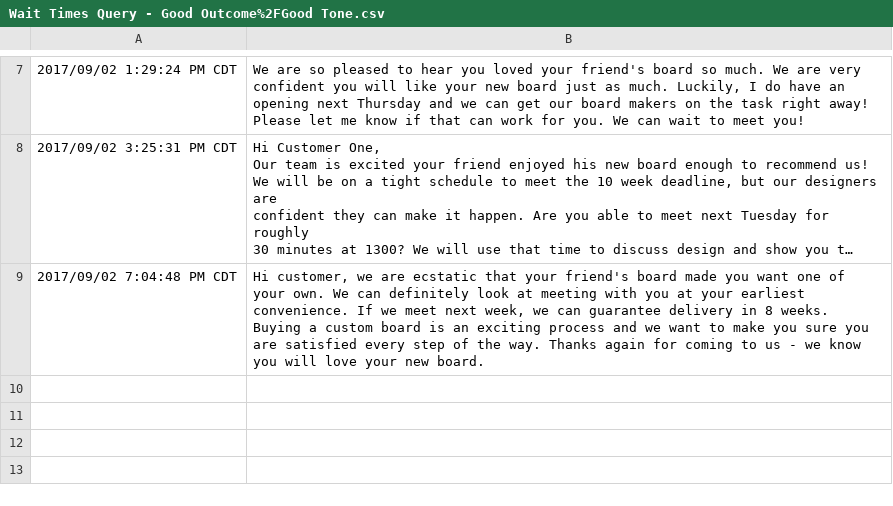
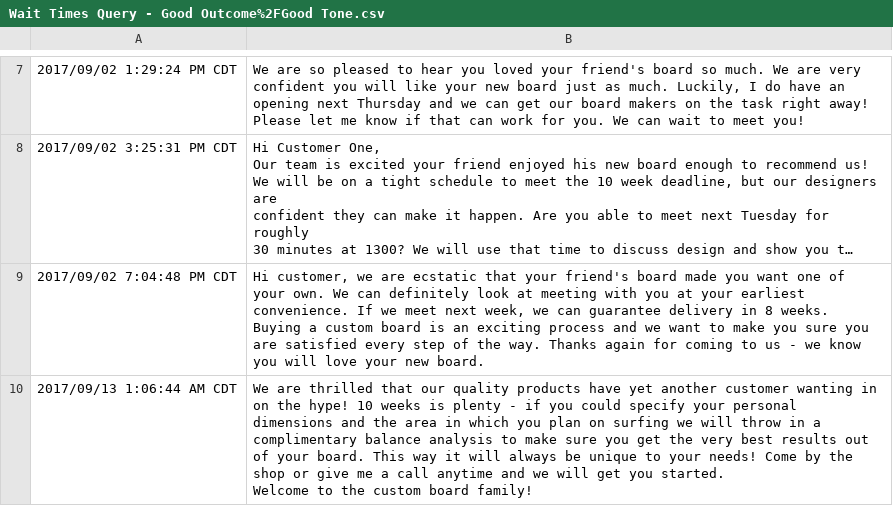
Before and after one commit to ACC25/wakaru, a CSV file: source_emails/public/granting_request_good/wait_times/Wait Times Query - Good Outcome%2FGood Tone.csv, drawn as a sheet; only a part is shown, gaps mark what is left out; long unchanged cells end in …; ↵ is a line break in a cell; the diff names each change by its address in the sheet, - before the commit and + after, or states it on an @@ line.

```diff
--- a/source_emails/public/granting_request_good/wait_times/Wait Times Query - Good Outcome%2FGood Tone.csv
+++ b/source_emails/public/granting_request_good/wait_times/Wait Times Query - Good Outcome%2FGood Tone.csv
+row 10: 2017/09/13 1:06:44 AM CDT | We are thrilled that our quality products have yet another customer wanting in on the hype! 10 weeks is plenty - if you could specify your personal dimensions and the area in which you plan on surfing we will throw in a complimentary balance analysis to make sure you get the very best results out of your board. This way it will always be unique to your needs! Come by the shop or give me a call anytime and we will get you started. ↵ Welcome to the custom board family!
```
Also changed, not shown: source_emails/public/denying_request_bad/wait_times/Wait Times Query - Bad Outcome%2FBad Tone.csv, source_emails/public/denying_request_bad/warranty/Warranty Query - Bad Outcome%2FBad Tone.csv, 6 other files.
